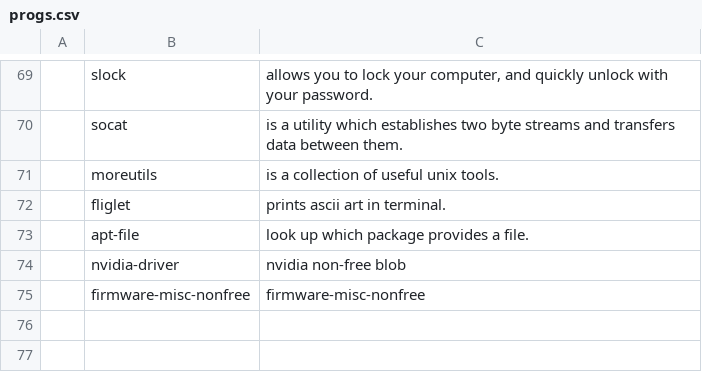
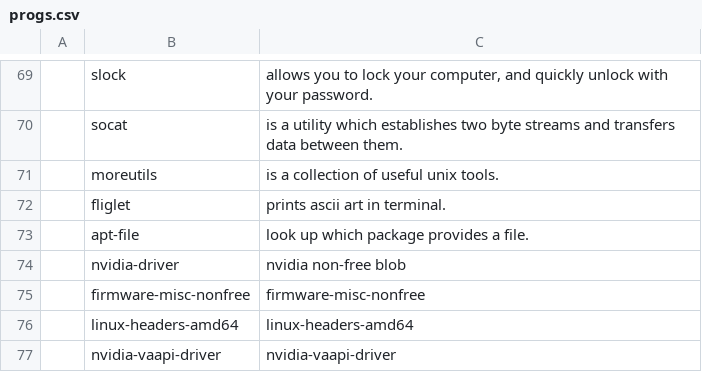
Before and after one commit to apnea/LARBS4DEB, a CSV file: static/progs.csv, drawn as a sheet; only a part is shown, gaps mark what is left out; the diff names each change by its address in the sheet, - before the commit and + after, or states it on an @@ line.

Commit message:
Update progs.csv

```diff
--- a/static/progs.csv
+++ b/static/progs.csv
+row 76:  | linux-headers-amd64 | linux-headers-amd64
+row 77:  | nvidia-vaapi-driver | nvidia-vaapi-driver
```
